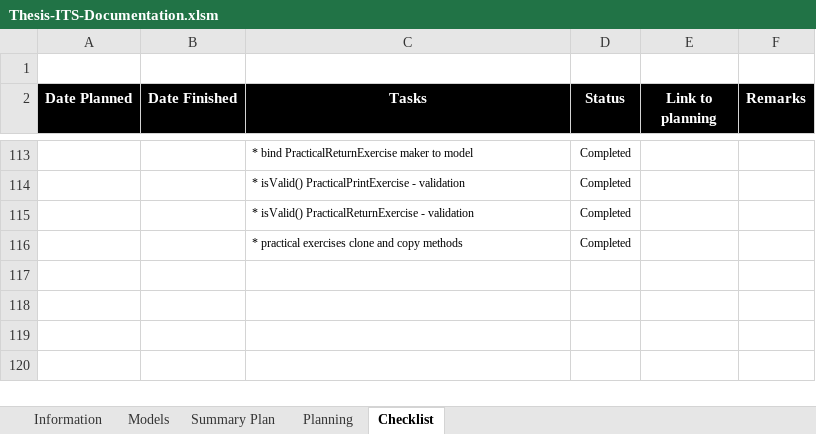
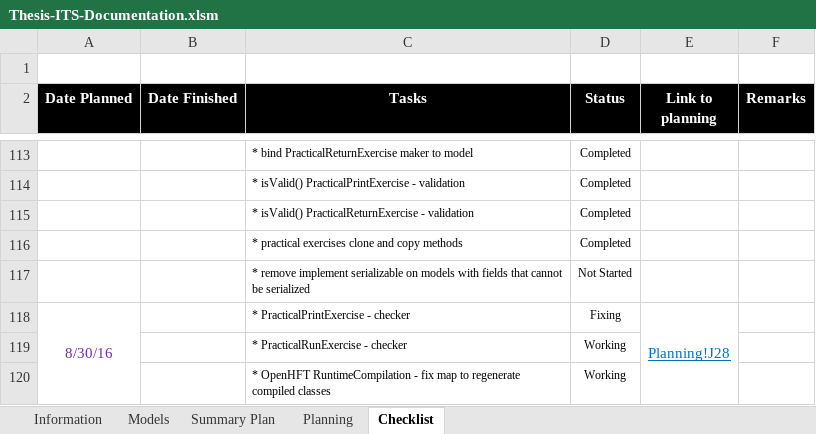
Before and after one commit to robertoguazon/Thesis-ITS, an Excel workbook: Thesis-ITS-Documentation.xlsm, sheet Checklist, drawn as a sheet; only a part is shown, gaps mark what is left out; values as stored, in another font and other column widths than the file's, no borders; conditional formats not drawn; the diff names each change by its address in the sheet, - before the commit and + after, or states it on an @@ line.

Commit message:
sample viewer of PracticalPrintExercise

```diff
--- a/Thesis-ITS-Documentation.xlsm (sheet Checklist)
+++ b/Thesis-ITS-Documentation.xlsm (sheet Checklist)
+row 117:  |  | * remove implement serializable on models with fields that cannot be serialized | Not Started
+row 118: 8/30/16 |  | * PracticalPrintExercise - checker | Fixing | Planning!J28
+row 119:  |  | * PracticalRunExercise - checker | Working
+row 120:  |  | * OpenHFT RuntimeCompilation - fix map to regenerate compiled classes | Working
```
Also changed, not shown: sheet Summary Plan, sheet Planning, sheet Models, charts or pictures, 19 other files.
